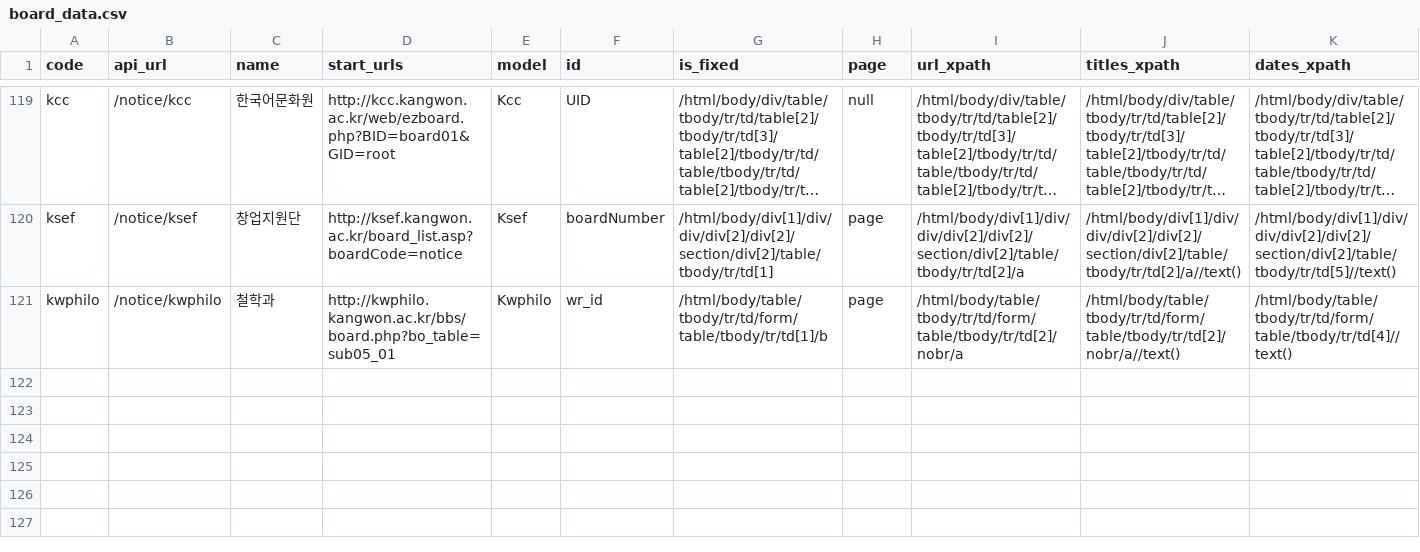
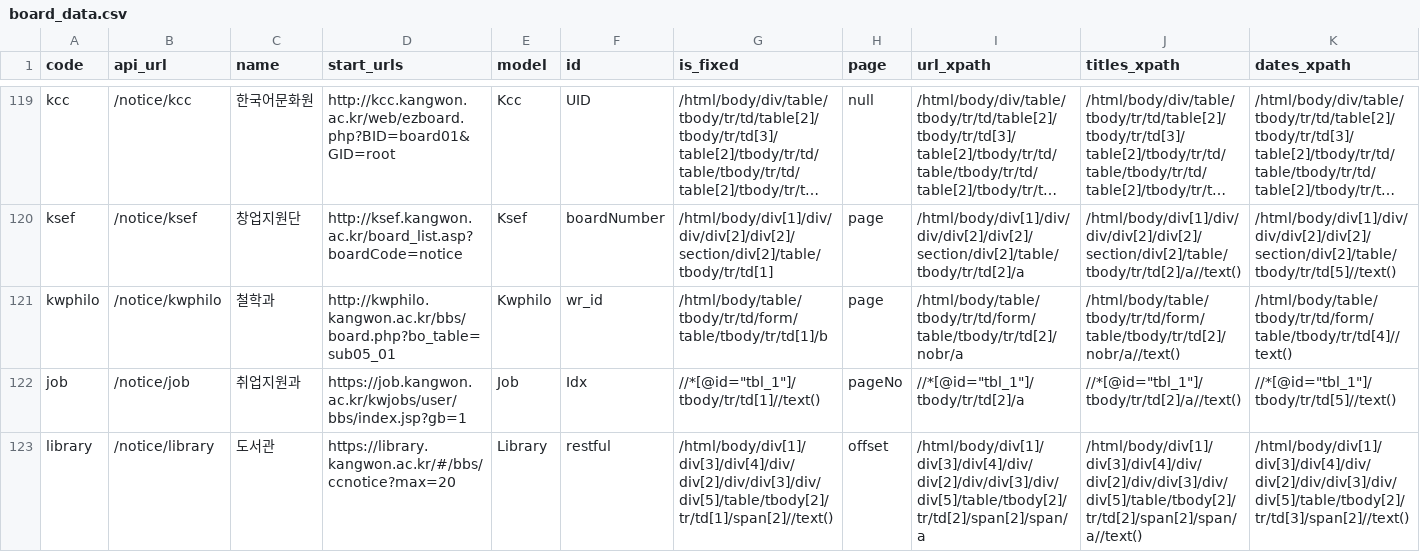
Before and after one commit to ppcomp/knu-notice-server, a CSV file: knu_notice/resources/board_data.csv, drawn as a sheet; only a part is shown, gaps mark what is left out; long unchanged cells end in …; rows hold the shown columns only; the diff names each change by its address in the sheet, - before the commit and + after, or states it on an @@ line.

Commit message:
feat: 사이트 코드 추가 but 동작 안 함
도서관, 취업지원과 추가
각각 문제 있어서 크롤링 대상은 아님

```diff
--- a/knu_notice/resources/board_data.csv
+++ b/knu_notice/resources/board_data.csv
+row 122: job | /notice/job | 취업지원과 | https://job.kangwon.ac.kr/kwjobs/user/bbs/index.jsp?gb=1 | Job | Idx | //*[@id="tbl_1"]/tbody/tr/td[1]//text() | pageNo | //*[@id="tbl_1"]/tbody/tr/td[2]/a | //*[@id="tbl_1"]/tbody/tr/td[2]/a//text() | //*[@id="tbl_1"]/tbody/tr/td[5]//text()
+row 123: library | /notice/library | 도서관 | https://library.kangwon.ac.kr/#/bbs/ccnotice?max=20 | Library | restful | /html/body/div[1]/div[3]/div[4]/div/div[2]/div/div[3]/div/div[5]/table/tbody[2]/tr/td[1]/span[2]//text() | offset | /html/body/div[1]/div[3]/div[4]/div/div[2]/div/div[3]/div/div[5]/table/tbody[2]/tr/td[2]/span[2]/span/a | /html/body/div[1]/div[3]/div[4]/div/div[2]/div/div[3]/div/div[5]/table/tbody[2]/tr/td[2]/span[2]/span/a//text() | /html/body/div[1]/div[3]/div[4]/div/div[2]/div/div[3]/div/div[5]/table/tbody[2]/tr/td[3]/span[2]//text()
```
Also changed, not shown: 2 other files.
